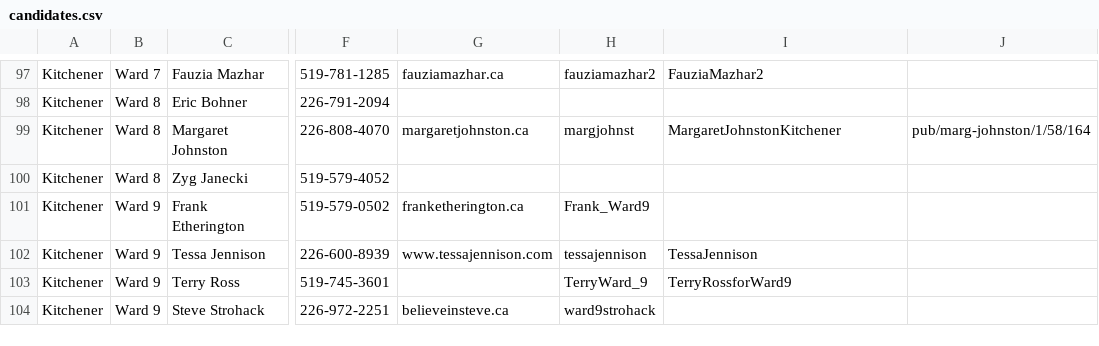
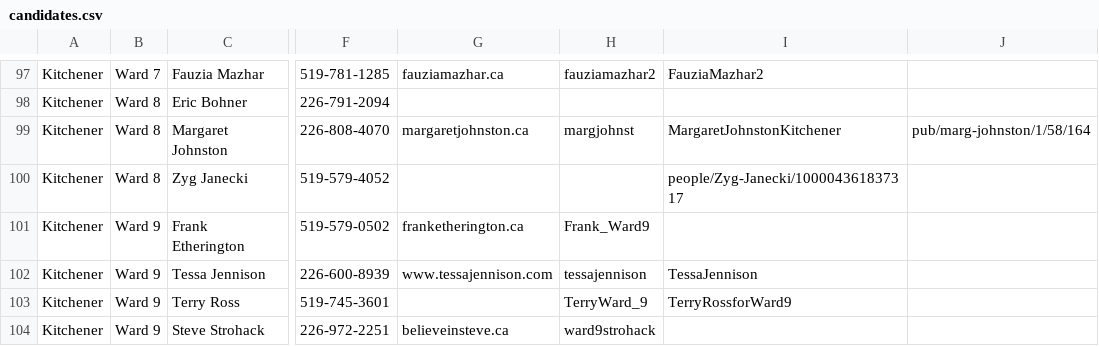
Before and after one commit to info-waterloo-region/election-2014, a CSV file: candidates.csv, drawn as a sheet; only a part is shown, gaps mark what is left out; the diff covers the shown part only; the diff names each change by its address in the sheet, - before the commit and + after, or states it on an @@ line.

```diff
--- a/candidates.csv
+++ b/candidates.csv
-I100: (empty)
+I100: people/Zyg-Janecki/100004361837317
```
Also changed, not shown: 1 added row and 28 edited cells elsewhere in this file, headlines.csv, 2 other files.
